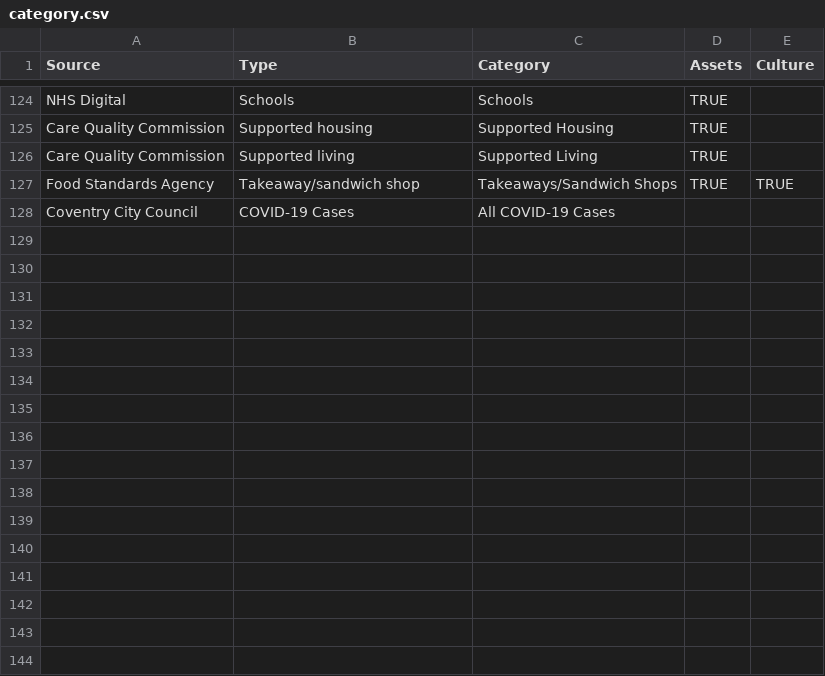
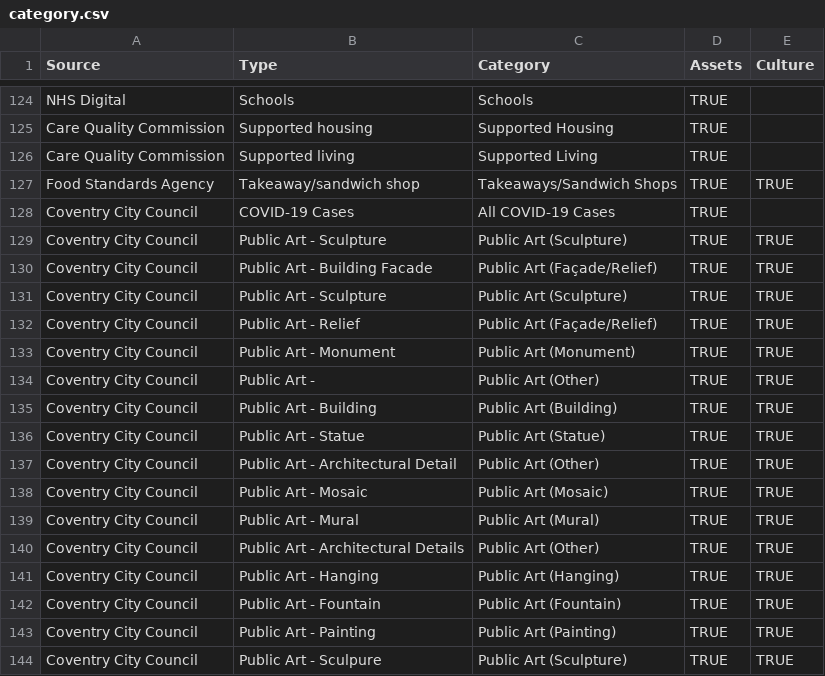
Before and after one commit to coventry-city-council/coventry-city-council.github.io, a CSV file: assets/category.csv, drawn as a sheet; only a part is shown, gaps mark what is left out.

Commit message:
public art

```diff
--- a/assets/category.csv
+++ b/assets/category.csv
@@ -127,2 +127,18 @@ Care Quality Commission,Supported living,Supported Living,TRUE,
 Food Standards Agency,Takeaway/sandwich shop,Takeaways/Sandwich Shops,TRUE,TRUE
-Coventry City Council,COVID-19 Cases,All COVID-19 Cases,,
+Coventry City Council,COVID-19 Cases,All COVID-19 Cases,TRUE,
+Coventry City Council,Public Art - Sculpture,Public Art (Sculpture),TRUE,TRUE
+Coventry City Council,Public Art - Building Facade,Public Art (Façade/Relief),TRUE,TRUE
+Coventry City Council,Public Art - Sculpture,Public Art (Sculpture),TRUE,TRUE
+Coventry City Council,Public Art - Relief,Public Art (Façade/Relief),TRUE,TRUE
+Coventry City Council,Public Art - Monument,Public Art (Monument),TRUE,TRUE
+Coventry City Council,Public Art - ,Public Art (Other),TRUE,TRUE
+Coventry City Council,Public Art - Building,Public Art (Building),TRUE,TRUE
+Coventry City Council,Public Art - Statue,Public Art (Statue),TRUE,TRUE
+Coventry City Council,Public Art - Architectural Detail,Public Art (Other),TRUE,TRUE
+Coventry City Council,Public Art - Mosaic,Public Art (Mosaic),TRUE,TRUE
+Coventry City Council,Public Art - Mural,Public Art (Mural),TRUE,TRUE
+Coventry City Council,Public Art - Architectural Details,Public Art (Other),TRUE,TRUE
+Coventry City Council,Public Art - Hanging,Public Art (Hanging),TRUE,TRUE
+Coventry City Council,Public Art - Fountain,Public Art (Fountain),TRUE,TRUE
+Coventry City Council,Public Art - Painting,Public Art (Painting),TRUE,TRUE
+Coventry City Council,Public Art - Sculpure,Public Art (Sculpture),TRUE,TRUE
```
Also changed, not shown: 1 other file.
